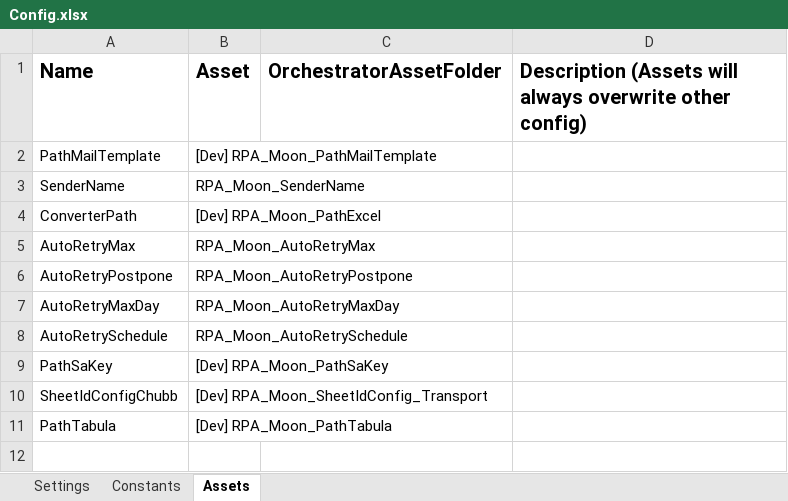
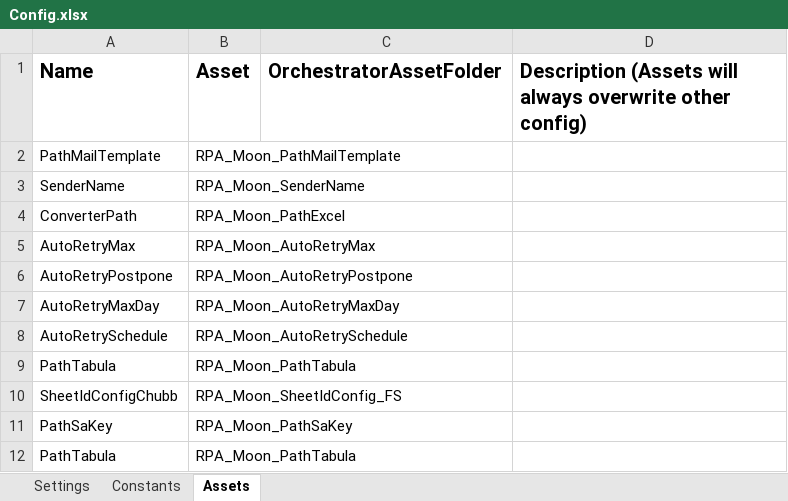
Before and after one commit to hansdavin/Traveloka_DataAutomation_Performer_Email_S4, an Excel workbook: Data/Config.xlsx, sheet Assets, drawn as a sheet; values as stored, in another font and other column widths than the file's, no borders; removed rows and columns are numbered as before the commit, all else as after; the diff names each change by its address in the sheet, - before the commit and + after, or states it on an @@ line.

```diff
--- a/Data/Config.xlsx (sheet Assets)
+++ b/Data/Config.xlsx (sheet Assets)
-B2 (Asset): [Dev] RPA_Moon_PathMailTemplate
+B2 (Asset): RPA_Moon_PathMailTemplate
-B4 (Asset): [Dev] RPA_Moon_PathExcel
+B4 (Asset): RPA_Moon_PathExcel
+row 9: PathTabula | RPA_Moon_PathTabula
+row 10: SheetIdConfigChubb | RPA_Moon_SheetIdConfig_FS
-B11 (Asset): [Dev] RPA_Moon_PathSaKey
+B11 (Asset): RPA_Moon_PathSaKey
-row 10: SheetIdConfigChubb | [Dev] RPA_Moon_SheetIdConfig_Transport
-B12 (Asset): [Dev] RPA_Moon_PathTabula
+B12 (Asset): RPA_Moon_PathTabula
```
Also changed, not shown: sheet Settings, 4 other files.
